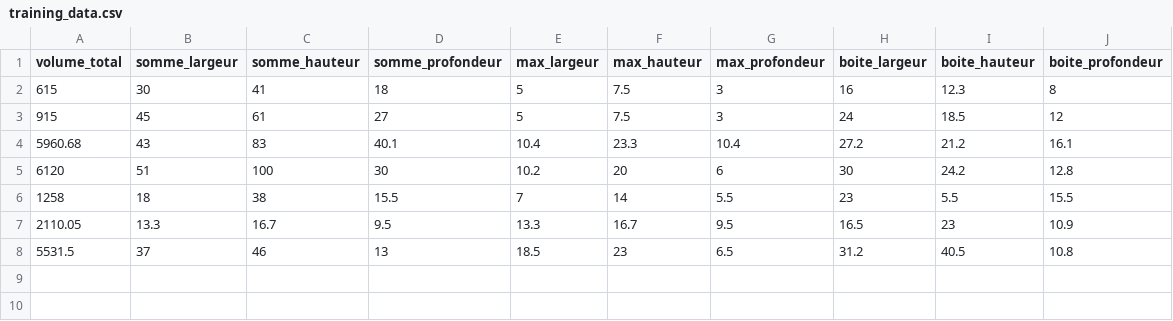
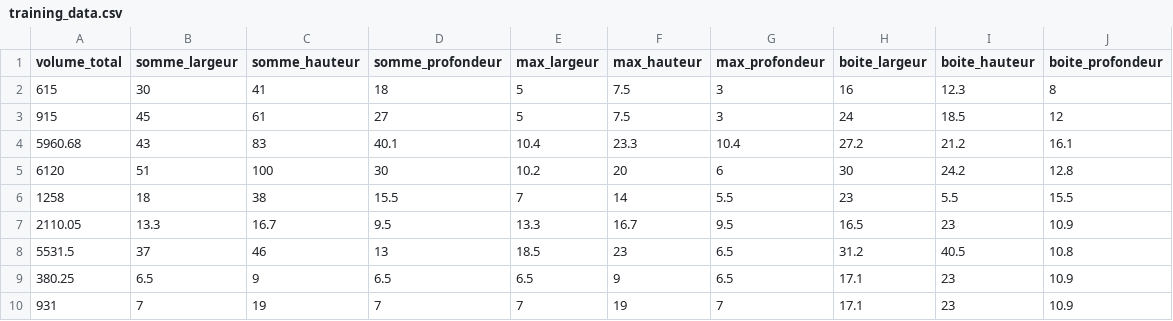
Before and after one commit to MisterBrag/CargOptimalBeta, a CSV file: data/training_data.csv (was training_data.csv), drawn as a sheet; the diff names each change by its address in the sheet, - before the commit and + after, or states it on an @@ line.

```diff
--- a/training_data.csv
+++ b/data/training_data.csv
+row 9: 380.25 | 6.5 | 9 | 6.5 | 6.5 | 9 | 6.5 | 17.1 | 23 | 10.9
+row 10: 931 | 7 | 19 | 7 | 7 | 19 | 7 | 17.1 | 23 | 10.9
```
Also changed, not shown: 4 other files.
